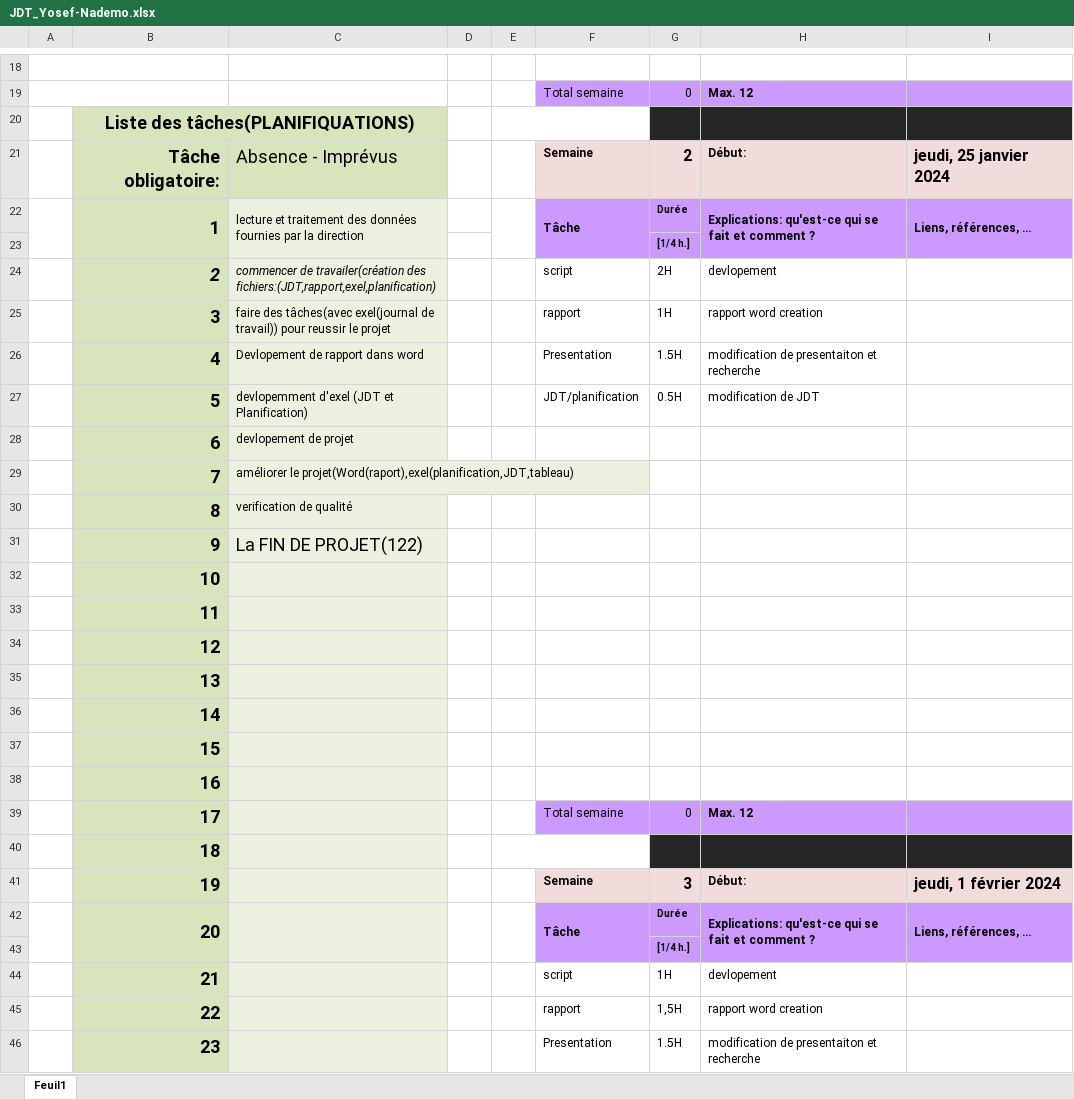
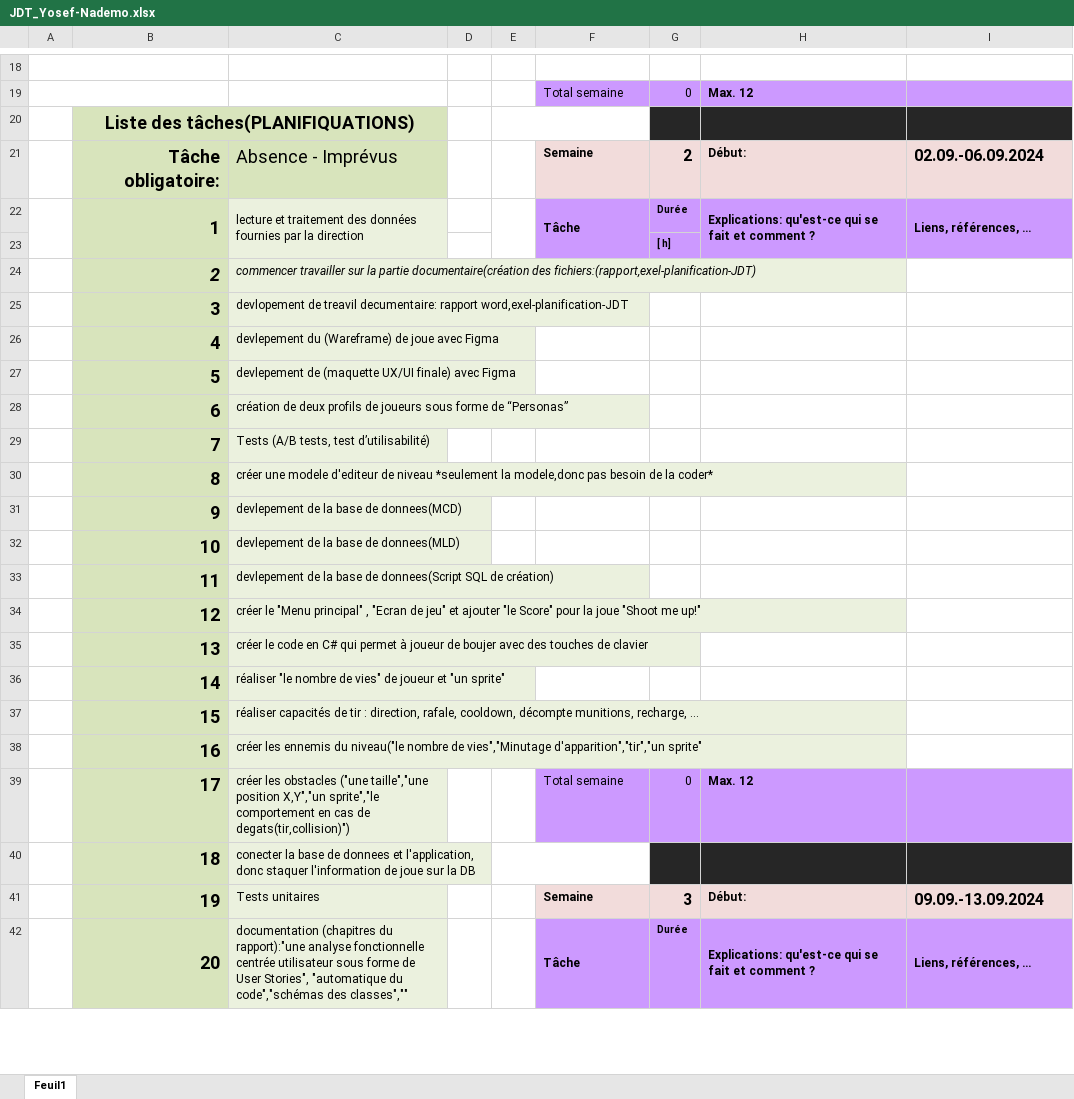
Before and after one commit to Josefnademo/Shoot-me-up-, an Excel workbook: JDT_Yosef-Nademo.xlsx, sheet Feuil1, drawn as a sheet; only a part is shown, gaps mark what is left out; values as stored, in another font and other column widths than the file's, no borders; removed rows and columns are numbered as before the commit, all else as after; the diff covers the shown part only; the diff names each change by its address in the sheet, - before the commit and + after, or states it on an @@ line.

```diff
--- a/JDT_Yosef-Nademo.xlsx (sheet Feuil1)
+++ b/JDT_Yosef-Nademo.xlsx (sheet Feuil1)
-I21: jeudi, 25 janvier 2024
+I21: 02.09.-06.09.2024
-G23: [1/4 h.]
+G23: [ h]
-row 24:  | 2 | commencer de travailer(création des fichiers:(JDT,rapport,exel,planification) |  |  | script | 2H | devlopement
-row 25:  | 3 | faire des tâches(avec exel(journal de travail)) pour reussir le projet |  |  | rapport | 1H | rapport word creation
-row 26:  | 4 | Devlopement de rapport dans word |  |  | Presentation | 1.5H | modification de presentaiton et recherche
-row 27:  | 5 | devlopemment d'exel (JDT et Planification) |  |  | JDT/planification | 0.5H | modification de JDT
+row 24:  | 2 | commencer travailler sur la partie documentaire(création des fichiers:(rapport,exel-planification-JDT)
+row 25:  | 3 | devlopement de treavil decumentaire: rapport word,exel-planification-JDT
+row 26:  | 4 | devlepement du (Wareframe) de joue avec Figma
+row 27:  | 5 | devlepement de (maquette UX/UI finale) avec Figma
-C28: devlopement de projet
+C28: création de deux profils de joueurs sous forme de “Personas”
-C29: améliorer le projet(Word(raport),exel(planification,JDT,tableau)
+C29: Tests (A/B tests, test d’utilisabilité)
-C30: verification de qualité
+C30: créer une modele d'editeur de niveau *seulement la modele,donc pas besoin de la coder*
-C31: La FIN DE PROJET(122)
+C31: devlepement de la base de donnees(MCD)
@@ C31 text size: smaller @@
-C32: (empty)
+C32: devlepement de la base de donnees(MLD)
-C33: (empty)
+C33: devlepement de la base de donnees(Script SQL de création)
-C34: (empty)
+C34: créer le "Menu principal" , "Ecran de jeu" et ajouter "le Score" pour la joue "Shoot me up!"
-C35: (empty)
+C35: créer le code en C# qui permet à joueur de boujer avec des touches de clavier
-C36: (empty)
+C36: réaliser "le nombre de vies" de joueur et "un sprite"
-C37: (empty)
+C37: réaliser capacités de tir : direction, rafale, cooldown, décompte munitions, recharge, …
-C38: (empty)
+C38: créer les ennemis du niveau("le nombre de vies","Minutage d'apparition","tir","un sprite"
-C39: (empty)
+C39: créer les obstacles ("une taille","une position X,Y","un sprite","le comportement en cas de degats(tir,collision)")
-C40: (empty)
+C40: conecter la base de donnees et l'application, donc staquer l'information de joue sur la DB
-C41: (empty)
+C41: Tests unitaires
-I41: jeudi, 1 février 2024
+I41: 09.09.-13.09.2024
-C42: (empty)
+C42: documentation (chapitres du rapport):"une analyse fonctionnelle centrée utilisateur sous forme de User Stories", "automatique du code","schémas des classes",""
-C42:C43 merged
-row 43:  |  |  |  |  |  | [1/4 h.]
-row 44:  | 21 |  |  |  | script | 1H | devlopement
-row 45:  | 22 |  |  |  | rapport | 1,5H | rapport word creation
-row 46:  | 23 |  |  |  | Presentation | 1.5H | modification de presentaiton et recherche
```
Also changed, not shown: 26 added rows, 2 removed rows and 33 edited cells elsewhere in this sheet, 5 other files.
